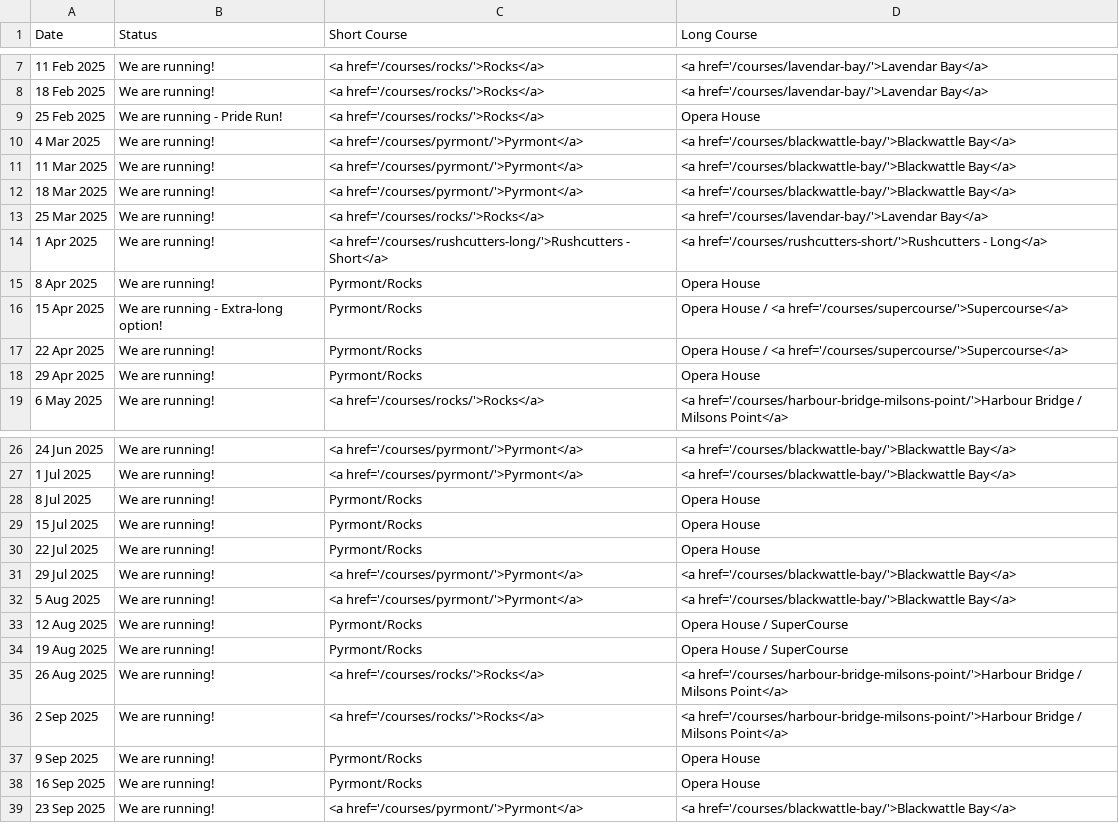
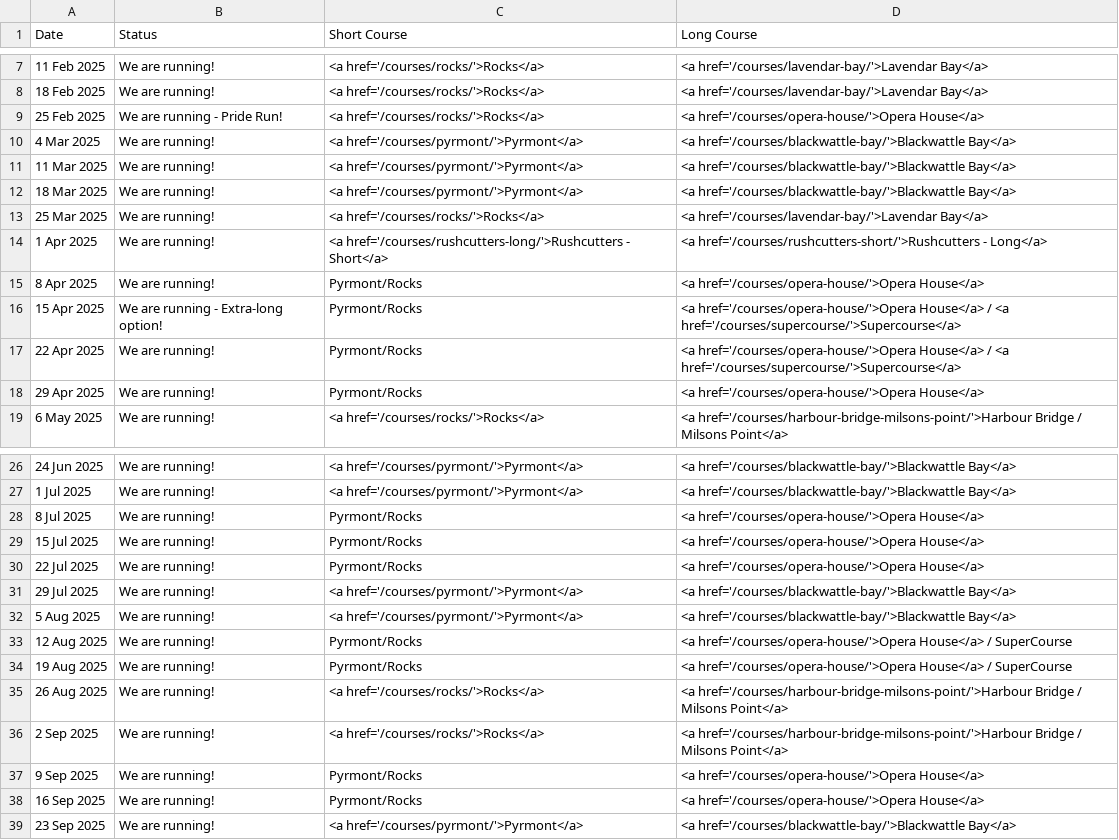
Before and after one commit to rwkura/rwkura.github.io, a CSV file: _data/dates.csv, drawn as a sheet; only a part is shown, gaps mark what is left out.

Commit message:
Opera House Update

```diff
--- a/_data/dates.csv
+++ b/_data/dates.csv
@@ -8,3 +8,3 @@
 18 Feb 2025,We are running!,<a href='/courses/rocks/'>Rocks</a>,<a href='/courses/lavendar-bay/'>Lavendar Bay</a>
-25 Feb 2025,We are running -  Pride Run!,<a href='/courses/rocks/'>Rocks</a>,Opera House
+25 Feb 2025,We are running -  Pride Run!,<a href='/courses/rocks/'>Rocks</a>,<a href='/courses/opera-house/'>Opera House</a>
 4 Mar 2025,We are running!,<a href='/courses/pyrmont/'>Pyrmont</a>,<a href='/courses/blackwattle-bay/'>Blackwattle Bay</a>
@@ -14,6 +14,6 @@
 1 Apr 2025,We are running!,<a href='/courses/rushcutters-long/'>Rushcutters - Short</a>,<a href='/courses/rushcutters-short/'>Rushcutters - Long</a>
-8 Apr 2025,We are running!,Pyrmont/Rocks,Opera House
-15 Apr 2025,We are running - Extra-long option!,Pyrmont/Rocks,Opera House / <a href='/courses/supercourse/'>Supercourse</a>
-22 Apr 2025,We are running!,Pyrmont/Rocks,Opera House / <a href='/courses/supercourse/'>Supercourse</a>
-29 Apr 2025,We are running!,Pyrmont/Rocks,Opera House
+8 Apr 2025,We are running!,Pyrmont/Rocks,<a href='/courses/opera-house/'>Opera House</a>
+15 Apr 2025,We are running - Extra-long option!,Pyrmont/Rocks,<a href='/courses/opera-house/'>Opera House</a> / <a href='/courses/supercourse/'>Supercourse</a>
+22 Apr 2025,We are running!,Pyrmont/Rocks,<a href='/courses/opera-house/'>Opera House</a> / <a href='/courses/supercourse/'>Supercourse</a>
+29 Apr 2025,We are running!,Pyrmont/Rocks,<a href='/courses/opera-house/'>Opera House</a>
 6 May 2025,We are running!,<a href='/courses/rocks/'>Rocks</a>,<a href='/courses/harbour-bridge-milsons-point/'>Harbour Bridge / Milsons Point</a>
@@ -27,13 +27,13 @@
 1 Jul 2025,We are running!,<a href='/courses/pyrmont/'>Pyrmont</a>,<a href='/courses/blackwattle-bay/'>Blackwattle Bay</a>
-8 Jul 2025,We are running!,Pyrmont/Rocks,Opera House
-15 Jul 2025,We are running!,Pyrmont/Rocks,Opera House
-22 Jul 2025,We are running!,Pyrmont/Rocks,Opera House
+8 Jul 2025,We are running!,Pyrmont/Rocks,<a href='/courses/opera-house/'>Opera House</a>
+15 Jul 2025,We are running!,Pyrmont/Rocks,<a href='/courses/opera-house/'>Opera House</a>
+22 Jul 2025,We are running!,Pyrmont/Rocks,<a href='/courses/opera-house/'>Opera House</a>
 29 Jul 2025,We are running!,<a href='/courses/pyrmont/'>Pyrmont</a>,<a href='/courses/blackwattle-bay/'>Blackwattle Bay</a>
 5 Aug 2025,We are running!,<a href='/courses/pyrmont/'>Pyrmont</a>,<a href='/courses/blackwattle-bay/'>Blackwattle Bay</a>
-12 Aug 2025,We are running!,Pyrmont/Rocks,Opera House / SuperCourse
-19 Aug 2025,We are running!,Pyrmont/Rocks,Opera House / SuperCourse
+12 Aug 2025,We are running!,Pyrmont/Rocks,<a href='/courses/opera-house/'>Opera House</a> / SuperCourse
+19 Aug 2025,We are running!,Pyrmont/Rocks,<a href='/courses/opera-house/'>Opera House</a> / SuperCourse
 26 Aug 2025,We are running!,<a href='/courses/rocks/'>Rocks</a>,<a href='/courses/harbour-bridge-milsons-point/'>Harbour Bridge / Milsons Point</a>
 2 Sep 2025,We are running!,<a href='/courses/rocks/'>Rocks</a>,<a href='/courses/harbour-bridge-milsons-point/'>Harbour Bridge / Milsons Point</a>
-9 Sep 2025,We are running!,Pyrmont/Rocks,Opera House
-16 Sep 2025,We are running!,Pyrmont/Rocks,Opera House
+9 Sep 2025,We are running!,Pyrmont/Rocks,<a href='/courses/opera-house/'>Opera House</a>
+16 Sep 2025,We are running!,Pyrmont/Rocks,<a href='/courses/opera-house/'>Opera House</a>
 23 Sep 2025,We are running!,<a href='/courses/pyrmont/'>Pyrmont</a>,<a href='/courses/blackwattle-bay/'>Blackwattle Bay</a>
```
Also changed, not shown: 2 other files.
